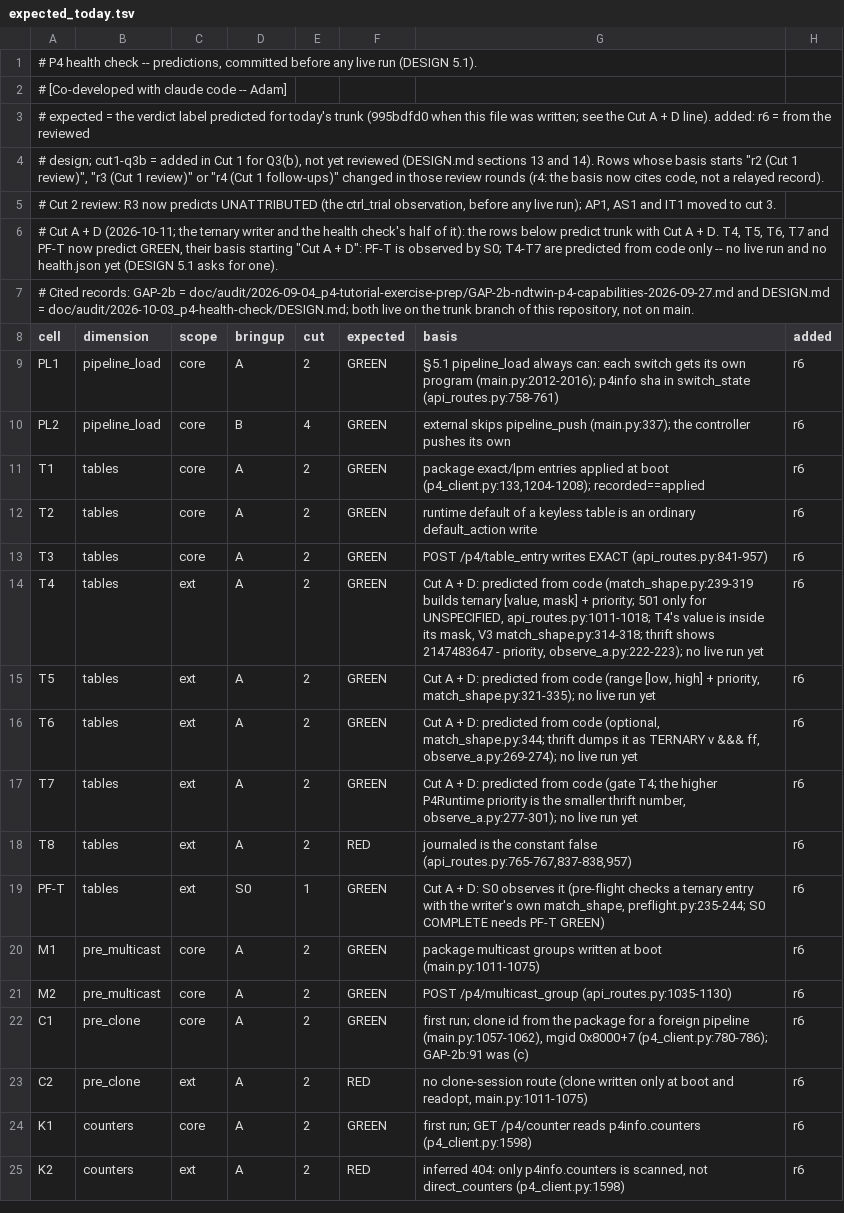
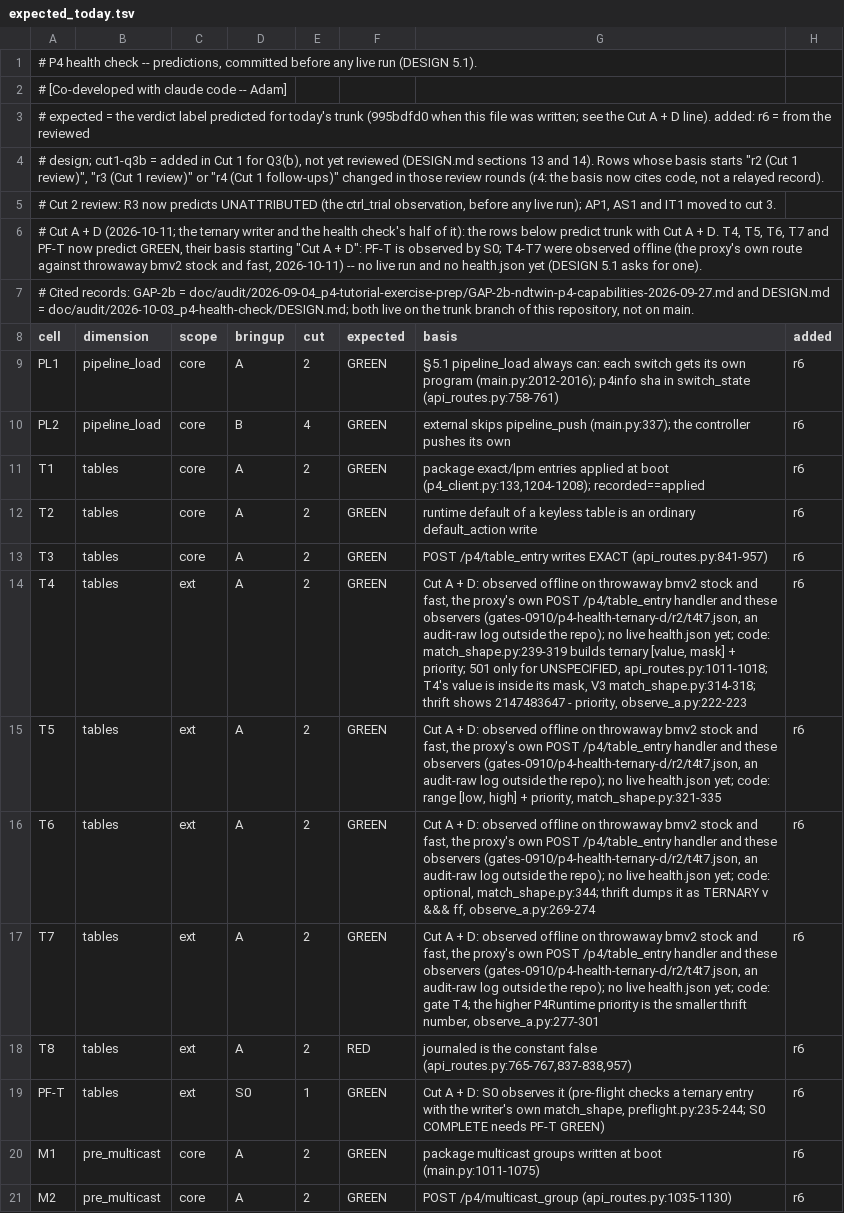
Before and after one commit to Adam010341/NDTwin-Kernel-P4, a TSV file: doc/audit/2026-10-03_p4-health-check/expected_today.tsv, drawn as a sheet; only a part is shown; the shorter side is filled out with more unchanged rows.

Commit message:
p4_health: record T4-T7 as observed offline
T4-T7 were written through the proxy's own table-entry route to throwaway
stock and bmv2-fast switches and read back with the health check's own
observers; all four were GREEN on both. The predictions now say so, and that
there is still no live run. The summary gains the second round of D and a
corrected count of the throwaway switches S0 starts.

```diff
--- a/doc/audit/2026-10-03_p4-health-check/expected_today.tsv
+++ b/doc/audit/2026-10-03_p4-health-check/expected_today.tsv
@@ -5,3 +5,3 @@
 # Cut 2 review: R3 now predicts UNATTRIBUTED (the ctrl_trial observation, before any live run); AP1, AS1 and IT1 moved to cut 3.
-# Cut A + D (2026-10-11; the ternary writer and the health check's half of it): the rows below predict trunk with Cut A + D. T4, T5, T6, T7 and PF-T now predict GREEN, their basis starting "Cut A + D": PF-T is observed by S0; T4-T7 are predicted from code only -- no live run and no health.json yet (DESIGN 5.1 asks for one).
+# Cut A + D (2026-10-11; the ternary writer and the health check's half of it): the rows below predict trunk with Cut A + D. T4, T5, T6, T7 and PF-T now predict GREEN, their basis starting "Cut A + D": PF-T is observed by S0; T4-T7 were observed offline (the proxy's own route against throwaway bmv2 stock and fast, 2026-10-11) -- no live run and no health.json yet (DESIGN 5.1 asks for one).
 # Cited records: GAP-2b = doc/audit/2026-09-04_p4-tutorial-exercise-prep/GAP-2b-ndtwin-p4-capabilities-2026-09-27.md and DESIGN.md = doc/audit/2026-10-03_p4-health-check/DESIGN.md; both live on the trunk branch of this repository, not on main.
@@ -13,6 +13,6 @@ T2	tables	core	A	2	GREEN	runtime default of a keyless table is an ordinary defau
 T3	tables	core	A	2	GREEN	POST /p4/table_entry writes EXACT (api_routes.py:841-957)	r6
-T4	tables	ext	A	2	GREEN	Cut A + D: predicted from code (match_shape.py:239-319 builds ternary [value, mask] + priority; 501 only for UNSPECIFIED, api_routes.py:1011-1018; T4's value is inside its mask, V3 match_shape.py:314-318; thrift shows 2147483647 - priority, observe_a.py:222-223); no live run yet	r6
-T5	tables	ext	A	2	GREEN	Cut A + D: predicted from code (range [low, high] + priority, match_shape.py:321-335); no live run yet	r6
-T6	tables	ext	A	2	GREEN	Cut A + D: predicted from code (optional, match_shape.py:344; thrift dumps it as TERNARY v &&& ff, observe_a.py:269-274); no live run yet	r6
-T7	tables	ext	A	2	GREEN	Cut A + D: predicted from code (gate T4; the higher P4Runtime priority is the smaller thrift number, observe_a.py:277-301); no live run yet	r6
+T4	tables	ext	A	2	GREEN	Cut A + D: observed offline on throwaway bmv2 stock and fast, the proxy's own POST /p4/table_entry handler and these observers (gates-0910/p4-health-ternary-d/r2/t4t7.json, an audit-raw log outside the repo); no live health.json yet; code: match_shape.py:239-319 builds ternary [value, mask] + priority; 501 only for UNSPECIFIED, api_routes.py:1011-1018; T4's value is inside its mask, V3 match_shape.py:314-318; thrift shows 2147483647 - priority, observe_a.py:222-223	r6
+T5	tables	ext	A	2	GREEN	Cut A + D: observed offline on throwaway bmv2 stock and fast, the proxy's own POST /p4/table_entry handler and these observers (gates-0910/p4-health-ternary-d/r2/t4t7.json, an audit-raw log outside the repo); no live health.json yet; code: range [low, high] + priority, match_shape.py:321-335	r6
+T6	tables	ext	A	2	GREEN	Cut A + D: observed offline on throwaway bmv2 stock and fast, the proxy's own POST /p4/table_entry handler and these observers (gates-0910/p4-health-ternary-d/r2/t4t7.json, an audit-raw log outside the repo); no live health.json yet; code: optional, match_shape.py:344; thrift dumps it as TERNARY v &&& ff, observe_a.py:269-274	r6
+T7	tables	ext	A	2	GREEN	Cut A + D: observed offline on throwaway bmv2 stock and fast, the proxy's own POST /p4/table_entry handler and these observers (gates-0910/p4-health-ternary-d/r2/t4t7.json, an audit-raw log outside the repo); no live health.json yet; code: gate T4; the higher P4Runtime priority is the smaller thrift number, observe_a.py:277-301	r6
 T8	tables	ext	A	2	RED	journaled is the constant false (api_routes.py:765-767,837-838,957)	r6
```
Also changed, not shown: 1 other file.
